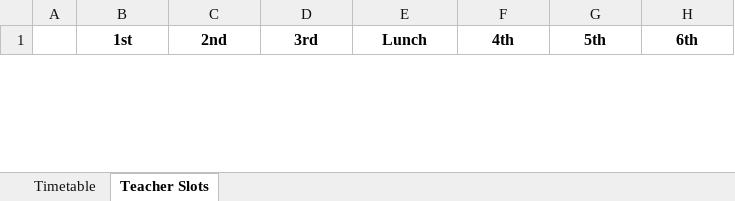
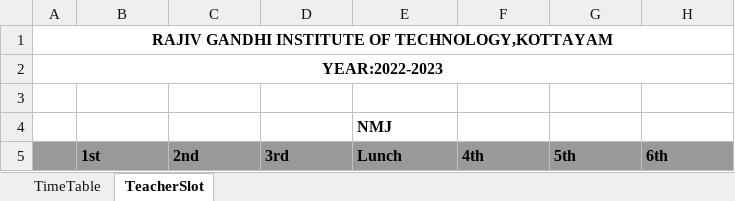
Before and after one commit to sandraelizabethjustin/Timegen, an Excel workbook: static/final.xlsx, sheet TeacherSlot, drawn as a sheet; only a part is shown; values as stored, in another font and other column widths than the file's, no borders; addresses are those after the commit; the diff covers the shown part only; the diff names each change by its address in the sheet, - before the commit and + after, or states it on an @@ line.

```diff
--- a/static/final.xlsx (sheet TeacherSlot)
+++ b/static/final.xlsx (sheet TeacherSlot)
-sheet tab: Timetable
+sheet tab: TimeTable
-sheet tab: Teacher Slots
+sheet tab: TeacherSlot
+row 1: RAJIV GANDHI INSTITUTE OF TECHNOLOGY,KOTTAYAM
+row 2: YEAR:2022-2023
+row 3: (empty)
+row 4:  |  |  |  | NMJ
-A5:H5 fill: none
+A5:H5 fill: #999999
-B5:H5 alignment: center
+B5:H5 alignment: left
```
Also changed, not shown: other rows of this sheet, sheet TimeTable, 20 other files.
